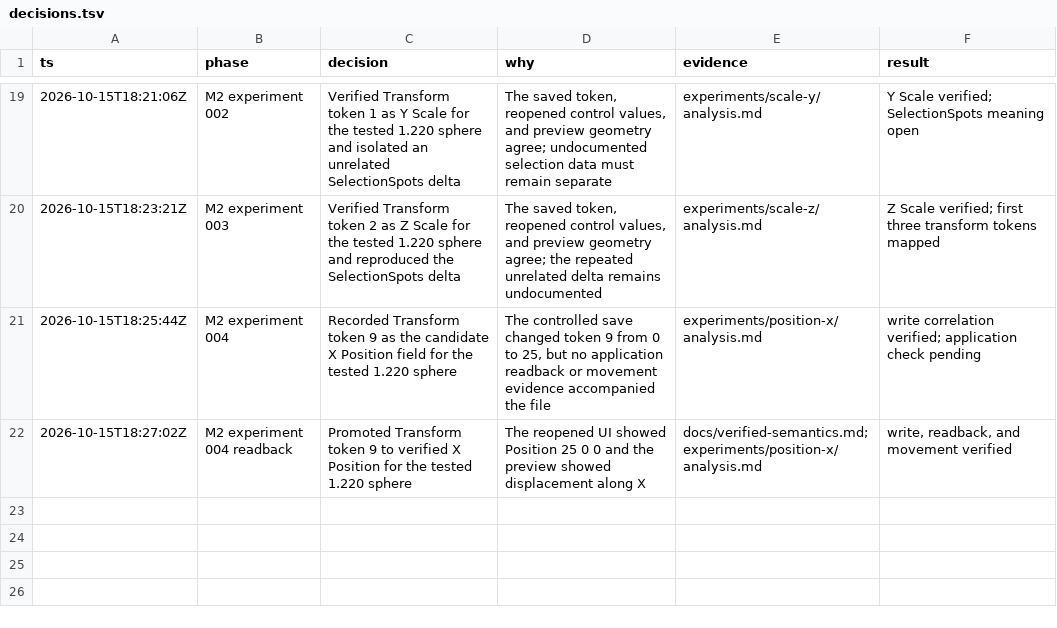
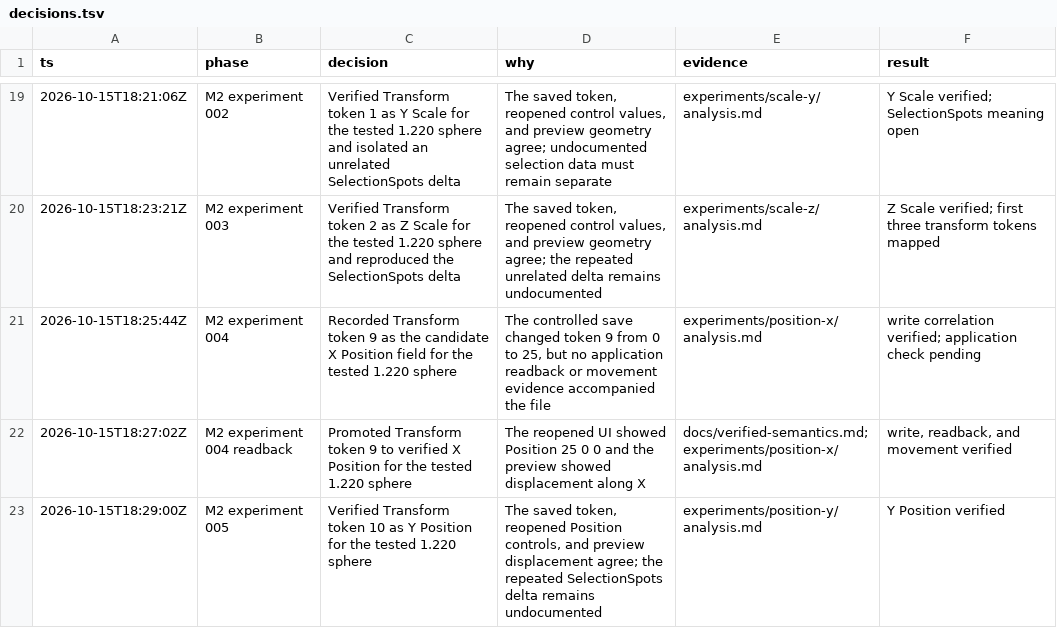
Before and after one commit to dmonachello/xenoAi, a TSV file: decisions.tsv, drawn as a sheet; only a part is shown, gaps mark what is left out; the diff names each change by its address in the sheet, - before the commit and + after, or states it on an @@ line.

```diff
--- a/decisions.tsv
+++ b/decisions.tsv
+row 23: 2026-10-15T18:29:00Z | M2 experiment 005 | Verified Transform token 10 as Y Position for the tested 1.220 sphere | The saved token, reopened Position controls, and preview displacement agree; the repeated SelectionSpots delta remains undocumented | experiments/position-y/analysis.md | Y Position verified
```
Also changed, not shown: docs/format-evidence.tsv, 6 other files.
